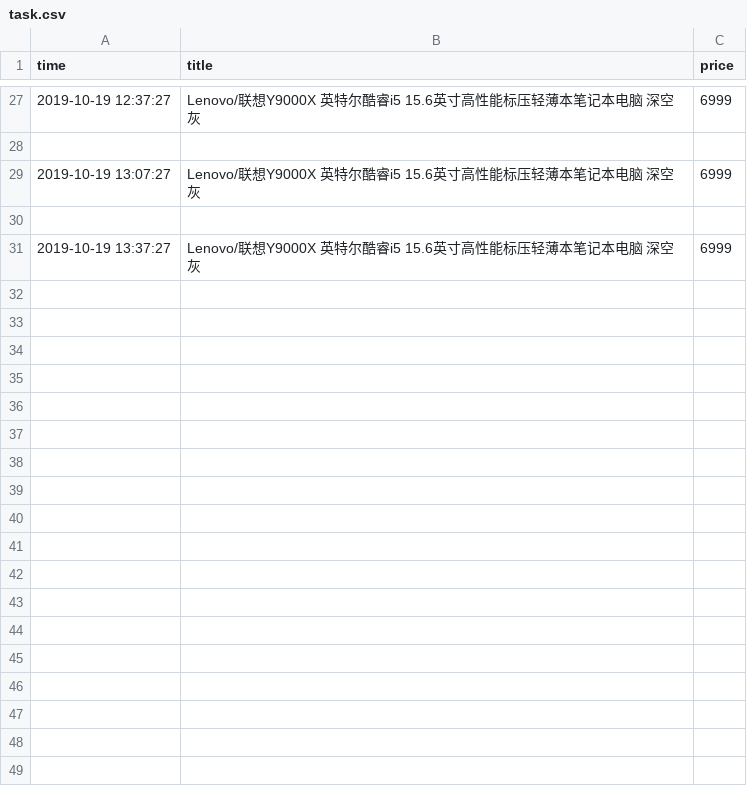
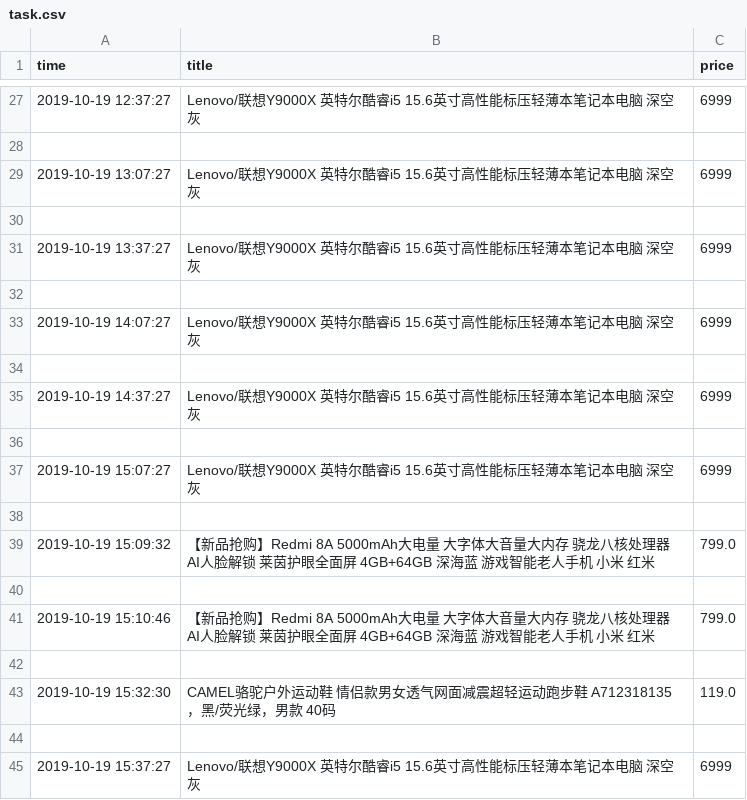
Before and after one commit to spiderbeg/price_monitor, a CSV file: task.csv, drawn as a sheet; only a part is shown, gaps mark what is left out.

```diff
--- a/task.csv
+++ b/task.csv
@@ -31 +31,15 @@ time,title,price
 2019-10-19 13:37:27,Lenovo/联想Y9000X 英特尔酷睿i5 15.6英寸高性能标压轻薄本笔记本电脑 深空灰,6999
+
+2019-10-19 14:07:27,Lenovo/联想Y9000X 英特尔酷睿i5 15.6英寸高性能标压轻薄本笔记本电脑 深空灰,6999
+
+2019-10-19 14:37:27,Lenovo/联想Y9000X 英特尔酷睿i5 15.6英寸高性能标压轻薄本笔记本电脑 深空灰,6999
+
+2019-10-19 15:07:27,Lenovo/联想Y9000X 英特尔酷睿i5 15.6英寸高性能标压轻薄本笔记本电脑 深空灰,6999
+
+2019-10-19 15:09:32,【新品抢购】Redmi 8A 5000mAh大电量 大字体大音量大内存 骁龙八核处理器 AI人脸解锁 莱茵护眼全面屏 4GB+64GB 深海蓝 游戏智能老人手机 小米 红米,799.0
+
+2019-10-19 15:10:46,【新品抢购】Redmi 8A 5000mAh大电量 大字体大音量大内存 骁龙八核处理器 AI人脸解锁 莱茵护眼全面屏 4GB+64GB 深海蓝 游戏智能老人手机 小米 红米,799.0
+
+2019-10-19 15:32:30,CAMEL骆驼户外运动鞋 情侣款男女透气网面减震超轻运动跑步鞋 A712318135，黑/荧光绿，男款 40码,119.0
+
+2019-10-19 15:37:27,Lenovo/联想Y9000X 英特尔酷睿i5 15.6英寸高性能标压轻薄本笔记本电脑 深空灰,6999
```
Also changed, not shown: 2 other files.
